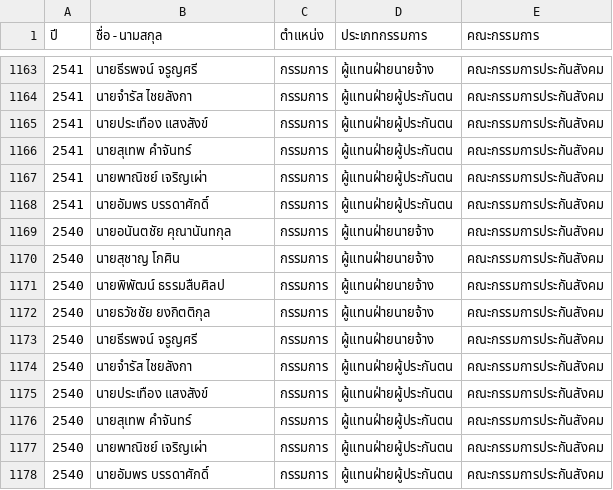
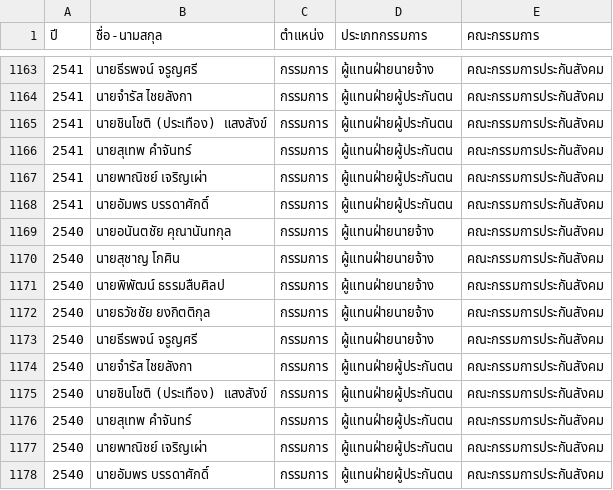
Before and after one commit to openthaithai/sso-board, a CSV file: public/sso_board.csv, drawn as a sheet; only a part is shown, gaps mark what is left out; the diff covers the shown part only.

```diff
--- a/public/sso_board.csv
+++ b/public/sso_board.csv
@@ -1164,3 +1164,3 @@
 2541,นายจำรัส ไชยลังกา,กรรมการ,ผู้แทนฝ่ายผู้ประกันตน,คณะกรรมการประกันสังคม
-2541,นายประเทือง แสงสังข์,กรรมการ,ผู้แทนฝ่ายผู้ประกันตน,คณะกรรมการประกันสังคม
+2541,นายชินโชติ (ประเทือง) แสงสังข์,กรรมการ,ผู้แทนฝ่ายผู้ประกันตน,คณะกรรมการประกันสังคม
 2541,นายสุเทพ คำจันทร์,กรรมการ,ผู้แทนฝ่ายผู้ประกันตน,คณะกรรมการประกันสังคม
@@ -1174,3 +1174,3 @@
 2540,นายจำรัส ไชยลังกา,กรรมการ,ผู้แทนฝ่ายผู้ประกันตน,คณะกรรมการประกันสังคม
-2540,นายประเทือง แสงสังข์,กรรมการ,ผู้แทนฝ่ายผู้ประกันตน,คณะกรรมการประกันสังคม
+2540,นายชินโชติ (ประเทือง) แสงสังข์,กรรมการ,ผู้แทนฝ่ายผู้ประกันตน,คณะกรรมการประกันสังคม
 2540,นายสุเทพ คำจันทร์,กรรมการ,ผู้แทนฝ่ายผู้ประกันตน,คณะกรรมการประกันสังคม
```
Also changed, not shown: 5 edited cells elsewhere in this file.
